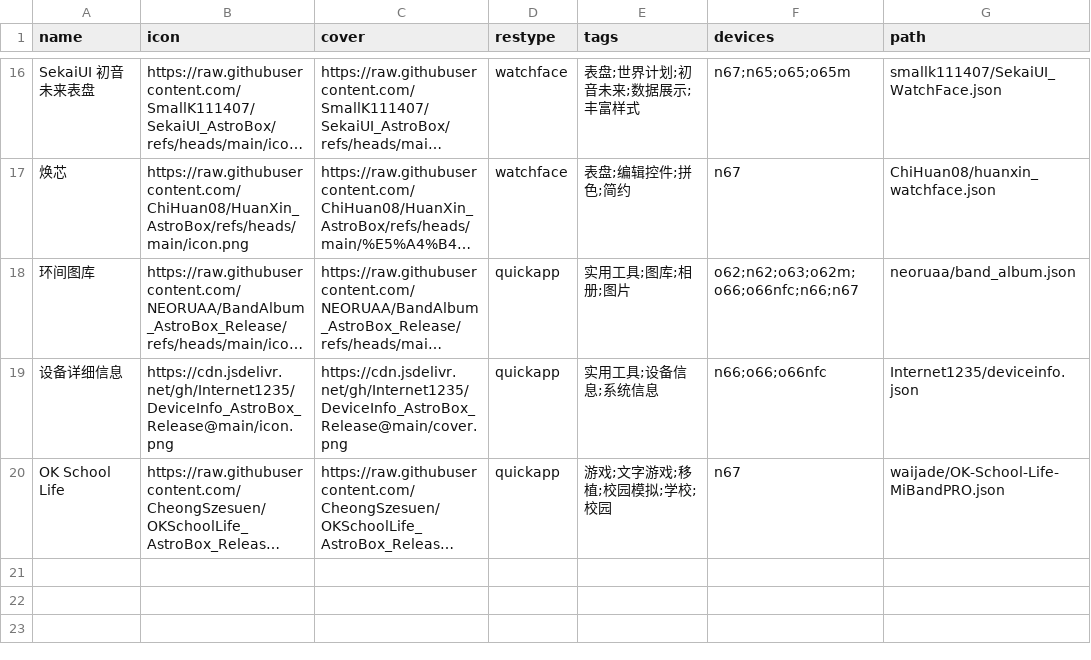
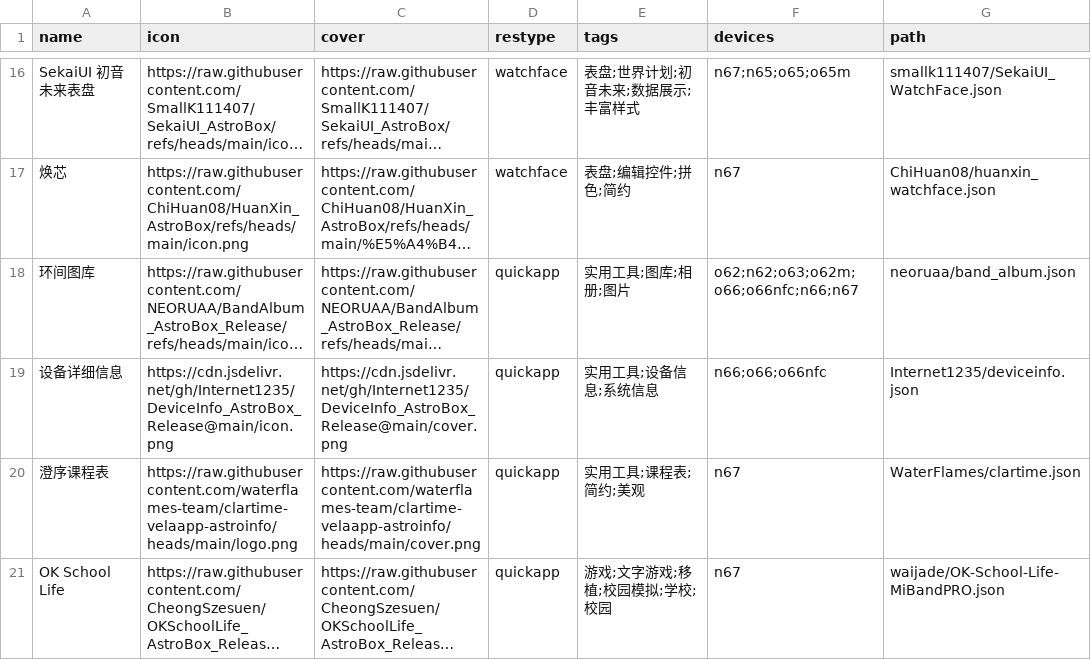
Before and after one commit to Ziyimiao5054/AstroBox-Repo, a CSV file: index.csv, drawn as a sheet; only a part is shown, gaps mark what is left out; long unchanged cells end in …; the diff names each change by its address in the sheet, - before the commit and + after, or states it on an @@ line.

Commit message:
Revert "Revert "add 快应用 澄序课程表Clartime""

```diff
--- a/index.csv
+++ b/index.csv
+row 20: 澄序课程表 | https://raw.githubusercontent.com/waterflames-team/clartime-velaapp-astroinfo/heads/main/logo.png | https://raw.githubusercontent.com/waterflames-team/clartime-velaapp-astroinfo/heads/main/cover.png | quickapp | 实用工具;课程表;简约;美观 | n67 | WaterFlames/clartime.json
```
Also changed, not shown: 1 other file.
